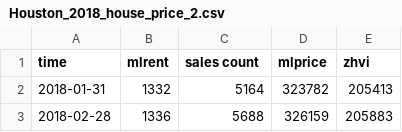
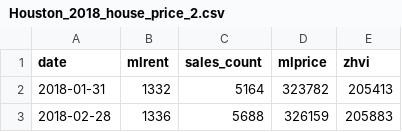
Before and after one commit to dracopeng/Interactive_page, a CSV file: data/Houston_2018_house_price_2.csv, drawn as a sheet; only a part is shown.

```diff
--- a/data/Houston_2018_house_price_2.csv
+++ b/data/Houston_2018_house_price_2.csv
@@ -1,2 +1,2 @@
-time,mlrent,sales count,mlprice,zhvi
+date,mlrent,sales_count,mlprice,zhvi
 2018-01-31,1332,5164,323782,205413
```
Also changed, not shown: 1 other file.
